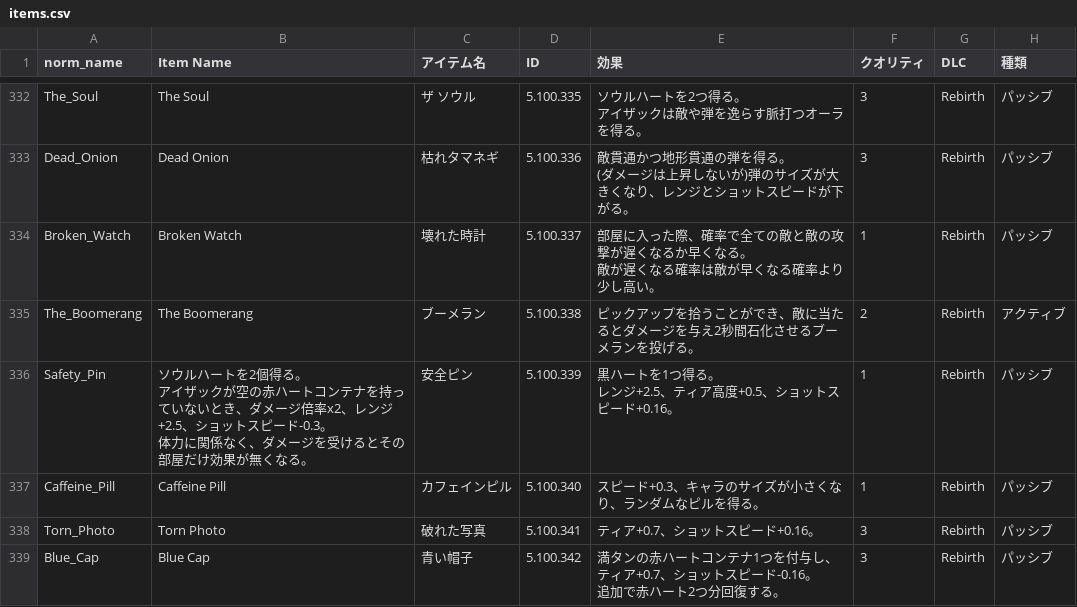
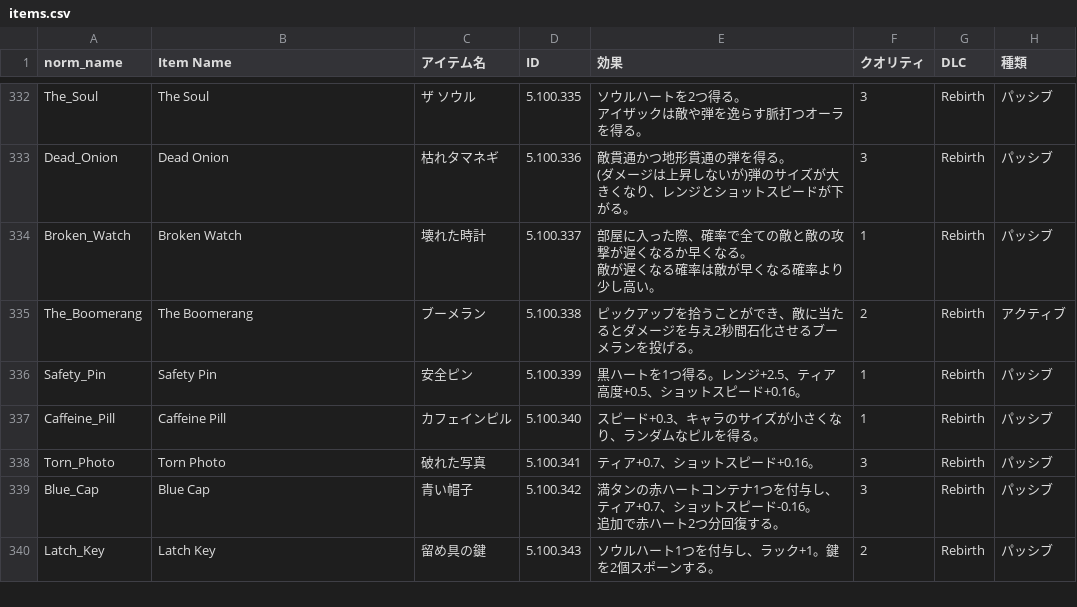
Before and after one commit to Akiruiko/IsaacWikiJp, a CSV file: static/items.csv, drawn as a sheet; only a part is shown, gaps mark what is left out; the shorter side is filled out with more unchanged rows.

Commit message:
Safety_Pinの英名にCrown of Lightのアイテム説明文が記入されていたため修正

```diff
--- a/static/items.csv
+++ b/static/items.csv
@@ -424,6 +424,3 @@ Broken_Watch,Broken Watch,壊れた時計,5.100.337,"部屋に入った際、確
 The_Boomerang,The Boomerang,ブーメラン,5.100.338,ピックアップを拾うことができ、敵に当たるとダメージを与え2秒間石化させるブーメランを投げる。,2,Rebirth,アクティブ
-Safety_Pin,"ソウルハートを2個得る。
-アイザックが空の赤ハートコンテナを持っていないとき、ダメージ倍率x2、レンジ+2.5、ショットスピード-0.3。
-体力に関係なく、ダメージを受けるとその部屋だけ効果が無くなる。",安全ピン,5.100.339,"黒ハートを1つ得る。
-レンジ+2.5、ティア高度+0.5、ショットスピード+0.16。",1,Rebirth,パッシブ
+Safety_Pin,Safety Pin,安全ピン,5.100.339,"黒ハートを1つ得る。レンジ+2.5、ティア高度+0.5、ショットスピード+0.16。",1,Rebirth,パッシブ
 Caffeine_Pill,Caffeine Pill,カフェインピル,5.100.340,スピード+0.3、キャラのサイズが小さくなり、ランダムなピルを得る。,1,Rebirth,パッシブ
```
